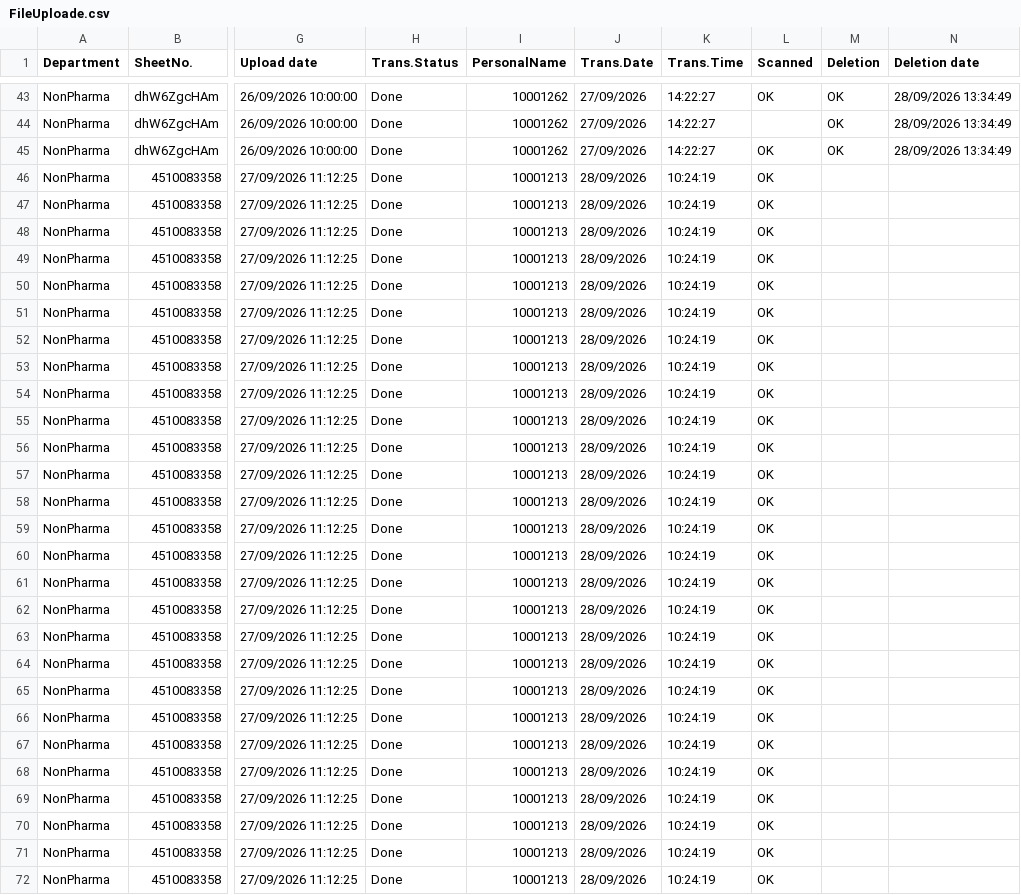
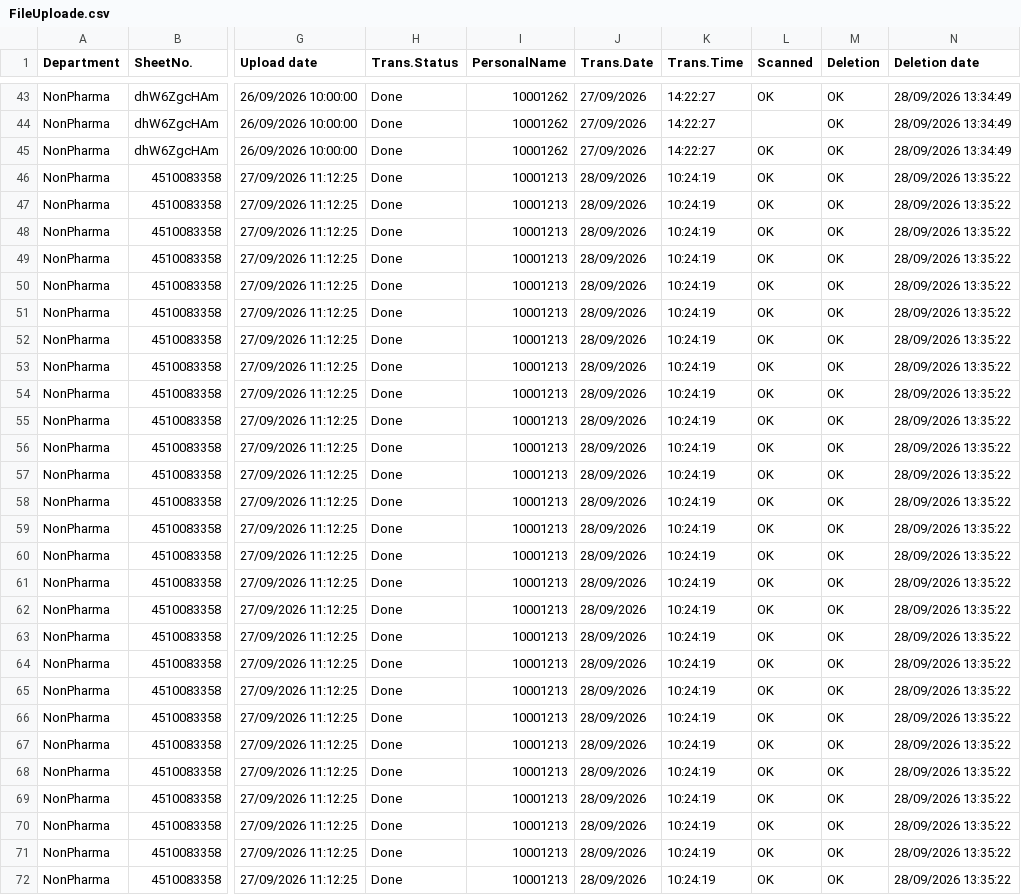
Before and after one commit to sysorapro/warehouse-scanner-Data, a CSV file: FileUploade.csv, drawn as a sheet; only a part is shown, gaps mark what is left out; the diff covers the shown part only; the diff names each change by its address in the sheet, - before the commit and + after, or states it on an @@ line.

Commit message:
Mark Deletion OK for SheetNo. 4510083358

```diff
--- a/FileUploade.csv
+++ b/FileUploade.csv
-M46:M72 (Deletion): (empty)
+M46:M72 (Deletion): OK
-N46:N72 (Deletion date): (empty)
+N46:N72 (Deletion date): 28/09/2026 13:35:22
```
Also changed, not shown: 26 edited cells elsewhere in this file.
